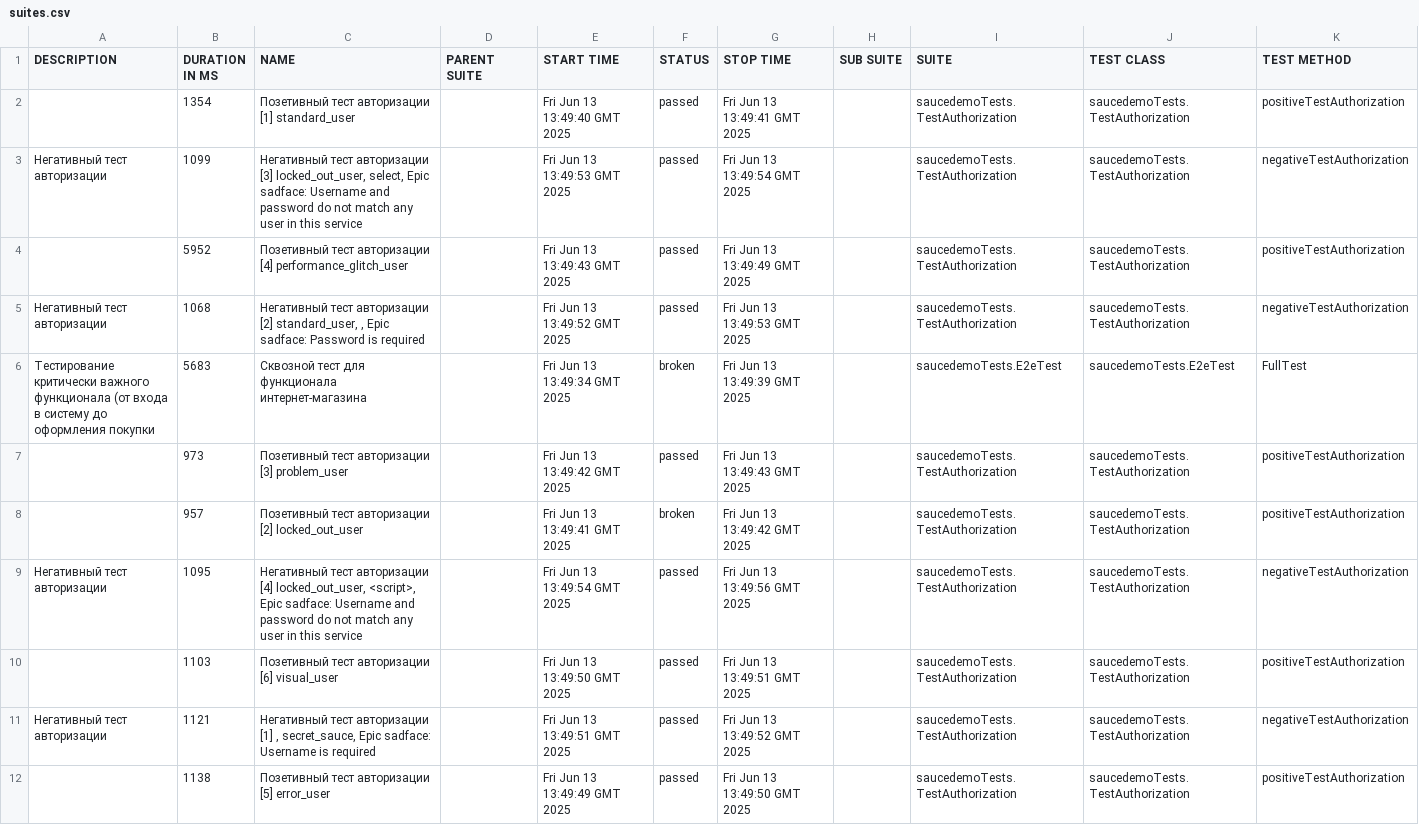
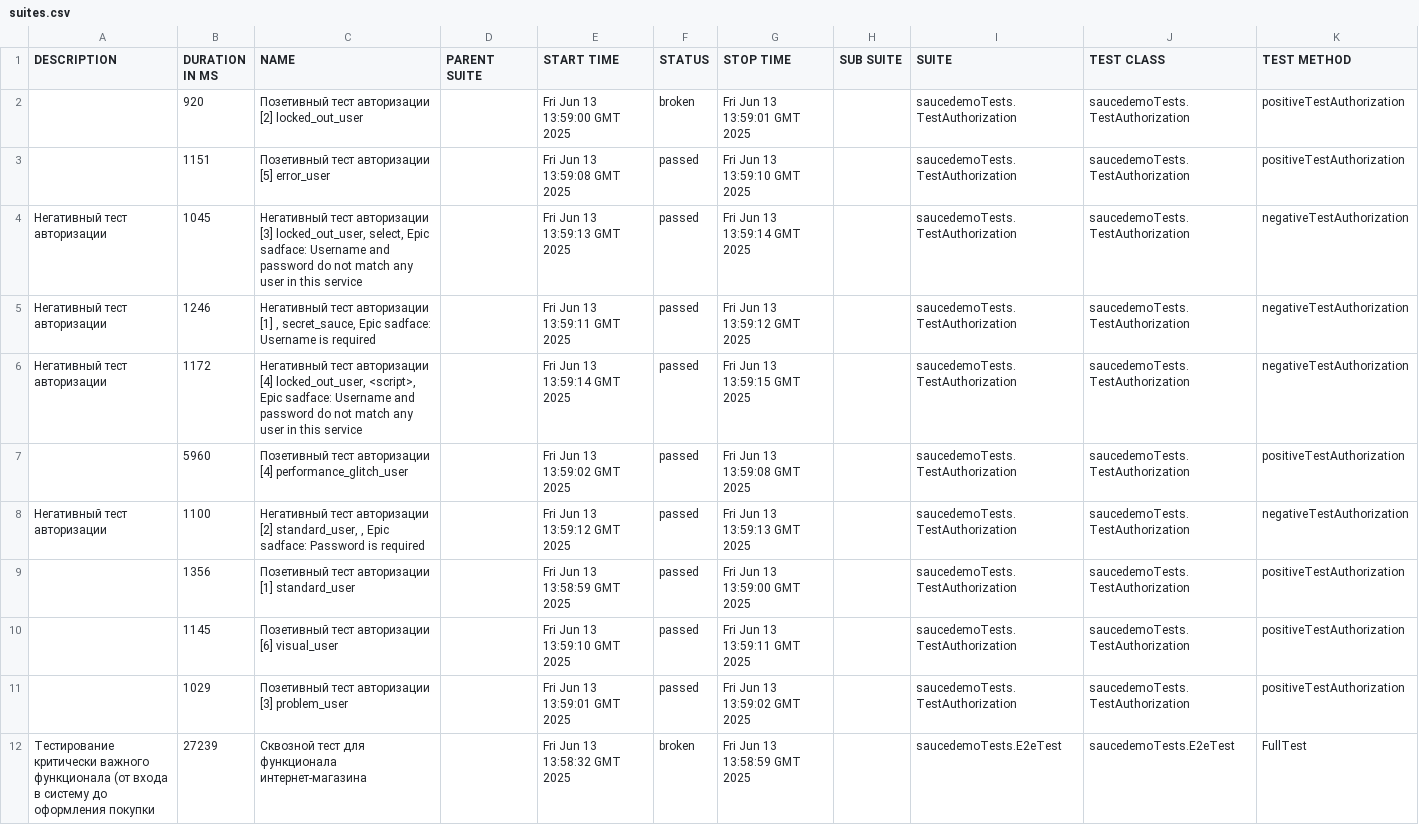
Before and after one commit to TMFZ223/example-page-object-java, a CSV file: allure-report/data/suites.csv, drawn as a sheet; removed rows and columns are numbered as before the commit, all else as after; the diff names each change by its address in the sheet, - before the commit and + after, or states it on an @@ line.

```diff
--- a/allure-report/data/suites.csv
+++ b/allure-report/data/suites.csv
+row 2:  | 920 | Позетивный тест авторизации [2] locked_out_user |  | Fri Jun 13 13:59:00 GMT 2025 | broken | Fri Jun 13 13:59:01 GMT 2025 |  | saucedemoTests.TestAuthorization | saucedemoTests.TestAuthorization | positiveTestAuthorization
-B3 (DURATION IN MS): 1354
+B3 (DURATION IN MS): 1151
-C3 (NAME): Позетивный тест авторизации [1] standard_user
+C3 (NAME): Позетивный тест авторизации [5] error_user
-E3 (START TIME): Fri Jun 13 13:49:40 GMT 2025
+E3 (START TIME): Fri Jun 13 13:59:08 GMT 2025
-G3 (STOP TIME): Fri Jun 13 13:49:41 GMT 2025
+G3 (STOP TIME): Fri Jun 13 13:59:10 GMT 2025
-B4 (DURATION IN MS): 1099
+B4 (DURATION IN MS): 1045
-E4 (START TIME): Fri Jun 13 13:49:53 GMT 2025
+E4 (START TIME): Fri Jun 13 13:59:13 GMT 2025
-G4 (STOP TIME): Fri Jun 13 13:49:54 GMT 2025
+G4 (STOP TIME): Fri Jun 13 13:59:14 GMT 2025
+row 5: Негативный тест авторизации | 1246 | Негативный тест авторизации [1] , secret_sauce, Epic sadface: Username is required |  | Fri Jun 13 13:59:11 GMT 2025 | passed | Fri Jun 13 13:59:12 GMT 2025 |  | saucedemoTests.TestAuthorization | saucedemoTests.TestAuthorization | negativeTestAuthorization
+row 6: Негативный тест авторизации | 1172 | Негативный тест авторизации [4] locked_out_user, <script>, Epic sadface: Username and password do not match any user in this service |  | Fri Jun 13 13:59:14 GMT 2025 | passed | Fri Jun 13 13:59:15 GMT 2025 |  | saucedemoTests.TestAuthorization | saucedemoTests.TestAuthorization | negativeTestAuthorization
-B7 (DURATION IN MS): 5952
+B7 (DURATION IN MS): 5960
-E7 (START TIME): Fri Jun 13 13:49:43 GMT 2025
+E7 (START TIME): Fri Jun 13 13:59:02 GMT 2025
-G7 (STOP TIME): Fri Jun 13 13:49:49 GMT 2025
+G7 (STOP TIME): Fri Jun 13 13:59:08 GMT 2025
-B8 (DURATION IN MS): 1068
+B8 (DURATION IN MS): 1100
-E8 (START TIME): Fri Jun 13 13:49:52 GMT 2025
+E8 (START TIME): Fri Jun 13 13:59:12 GMT 2025
-G8 (STOP TIME): Fri Jun 13 13:49:53 GMT 2025
+G8 (STOP TIME): Fri Jun 13 13:59:13 GMT 2025
-row 6: Тестирование критически важного функционала (от входа в систему до оформления покупки | 5683 | Сквозной тест для функционала интернет-магазина |  | Fri Jun 13 13:49:34 GMT 2025 | broken | Fri Jun 13 13:49:39 GMT 2025 |  | saucedemoTests.E2eTest | saucedemoTests.E2eTest | FullTest
-B9 (DURATION IN MS): 973
+B9 (DURATION IN MS): 1356
-C9 (NAME): Позетивный тест авторизации [3] problem_user
+C9 (NAME): Позетивный тест авторизации [1] standard_user
-E9 (START TIME): Fri Jun 13 13:49:42 GMT 2025
+E9 (START TIME): Fri Jun 13 13:58:59 GMT 2025
-G9 (STOP TIME): Fri Jun 13 13:49:43 GMT 2025
+G9 (STOP TIME): Fri Jun 13 13:59:00 GMT 2025
-row 8:  | 957 | Позетивный тест авторизации [2] locked_out_user |  | Fri Jun 13 13:49:41 GMT 2025 | broken | Fri Jun 13 13:49:42 GMT 2025 |  | saucedemoTests.TestAuthorization | saucedemoTests.TestAuthorization | positiveTestAuthorization
-row 9: Негативный тест авторизации | 1095 | Негативный тест авторизации [4] locked_out_user, <script>, Epic sadface: Username and password do not match any user in this service |  | Fri Jun 13 13:49:54 GMT 2025 | passed | Fri Jun 13 13:49:56 GMT 2025 |  | saucedemoTests.TestAuthorization | saucedemoTests.TestAuthorization | negativeTestAuthorization
-B10 (DURATION IN MS): 1103
+B10 (DURATION IN MS): 1145
-E10 (START TIME): Fri Jun 13 13:49:50 GMT 2025
+E10 (START TIME): Fri Jun 13 13:59:10 GMT 2025
-G10 (STOP TIME): Fri Jun 13 13:49:51 GMT 2025
+G10 (STOP TIME): Fri Jun 13 13:59:11 GMT 2025
-row 11: Негативный тест авторизации | 1121 | Негативный тест авторизации [1] , secret_sauce, Epic sadface: Username is required |  | Fri Jun 13 13:49:51 GMT 2025 | passed | Fri Jun 13 13:49:52 GMT 2025 |  | saucedemoTests.TestAuthorization | saucedemoTests.TestAuthorization | negativeTestAuthorization
-B11 (DURATION IN MS): 1138
+B11 (DURATION IN MS): 1029
-C11 (NAME): Позетивный тест авторизации [5] error_user
+C11 (NAME): Позетивный тест авторизации [3] problem_user
-E11 (START TIME): Fri Jun 13 13:49:49 GMT 2025
+E11 (START TIME): Fri Jun 13 13:59:01 GMT 2025
-G11 (STOP TIME): Fri Jun 13 13:49:50 GMT 2025
+G11 (STOP TIME): Fri Jun 13 13:59:02 GMT 2025
+row 12: Тестирование критически важного функционала (от входа в систему до оформления покупки | 27239 | Сквозной тест для функционала интернет-магазина |  | Fri Jun 13 13:58:32 GMT 2025 | broken | Fri Jun 13 13:58:59 GMT 2025 |  | saucedemoTests.E2eTest | saucedemoTests.E2eTest | FullTest
```
Also changed, not shown: 37 other files.
